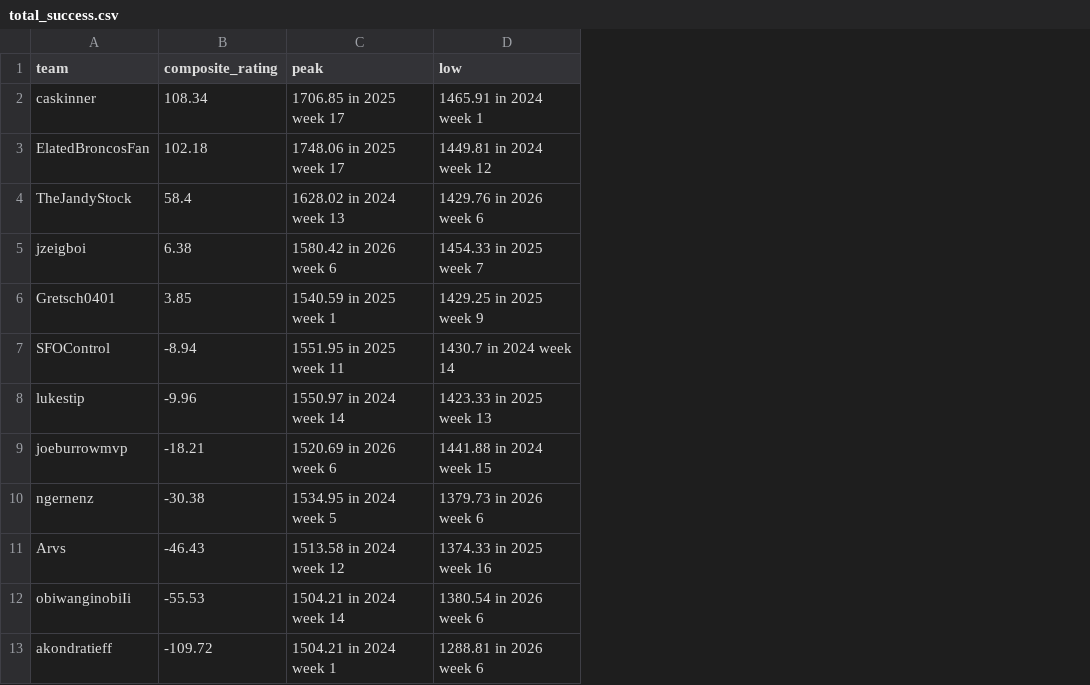
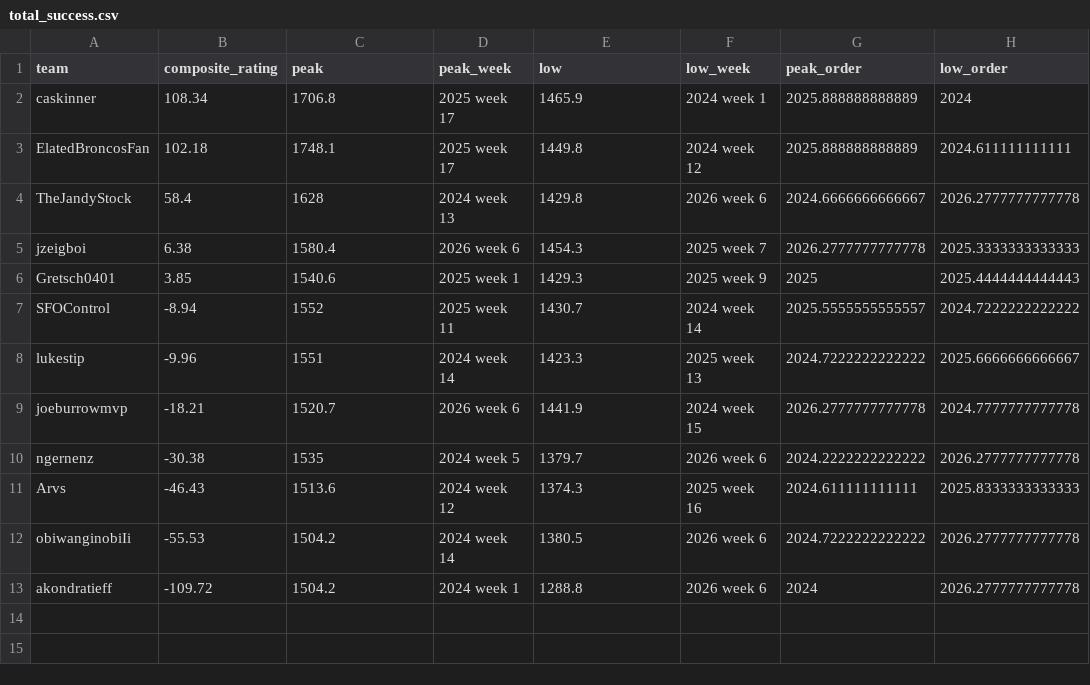
Before and after one commit to CalebSkinner1/FantasyDynasty, a CSV file: Shiny/Saved Files/total_success.csv, drawn as a sheet; addresses are those after the commit; the diff names each change by its address in the sheet, - before the commit and + after, or states it on an @@ line.

```diff
--- a/Shiny/Saved Files/total_success.csv
+++ b/Shiny/Saved Files/total_success.csv
+column D (peak_week), rows 2-13: 2025 week 17 | 2025 week 17 | 2024 week 13 | 2026 week 6 | 2025 week 1 | 2025 week 11 | 2024 week 14 | 2026 week 6 | 2024 week 5 | 2024 week 12 | 2024 week 14 | 2024 week 1
+column F (low_week), rows 2-13: 2024 week 1 | 2024 week 12 | 2026 week 6 | 2025 week 7 | 2025 week 9 | 2024 week 14 | 2025 week 13 | 2024 week 15 | 2026 week 6 | 2025 week 16 | 2026 week 6 | 2026 week 6
+column G (peak_order), rows 2-13: 2025.888888888889 | 2025.888888888889 | 2024.6666666666667 | 2026.2777777777778 | 2025 | 2025.5555555555557 | 2024.7222222222222 | 2026.2777777777778 | 2024.2222222222222 | 2024.611111111111 | 2024.7222222222222 | 2024
+column H (low_order), rows 2-13: 2024 | 2024.611111111111 | 2026.2777777777778 | 2025.3333333333333 | 2025.4444444444443 | 2024.7222222222222 | 2025.6666666666667 | 2024.7777777777778 | 2026.2777777777778 | 2025.8333333333333 | 2026.2777777777778 | 2026.2777777777778
-C2 (peak): 1706.85 in 2025 week 17
+C2 (peak): 1706.8
-E2 (low): 1465.91 in 2024 week 1
+E2 (low): 1465.9
-C3 (peak): 1748.06 in 2025 week 17
+C3 (peak): 1748.1
-E3 (low): 1449.81 in 2024 week 12
+E3 (low): 1449.8
-C4 (peak): 1628.02 in 2024 week 13
+C4 (peak): 1628
-E4 (low): 1429.76 in 2026 week 6
+E4 (low): 1429.8
-C5 (peak): 1580.42 in 2026 week 6
+C5 (peak): 1580.4
-E5 (low): 1454.33 in 2025 week 7
+E5 (low): 1454.3
-C6 (peak): 1540.59 in 2025 week 1
+C6 (peak): 1540.6
-E6 (low): 1429.25 in 2025 week 9
+E6 (low): 1429.3
-C7 (peak): 1551.95 in 2025 week 11
+C7 (peak): 1552
-E7 (low): 1430.7 in 2024 week 14
+E7 (low): 1430.7
-C8 (peak): 1550.97 in 2024 week 14
+C8 (peak): 1551
-E8 (low): 1423.33 in 2025 week 13
+E8 (low): 1423.3
-C9 (peak): 1520.69 in 2026 week 6
+C9 (peak): 1520.7
-E9 (low): 1441.88 in 2024 week 15
+E9 (low): 1441.9
-C10 (peak): 1534.95 in 2024 week 5
+C10 (peak): 1535
-E10 (low): 1379.73 in 2026 week 6
+E10 (low): 1379.7
-C11 (peak): 1513.58 in 2024 week 12
+C11 (peak): 1513.6
-E11 (low): 1374.33 in 2025 week 16
+E11 (low): 1374.3
-C12 (peak): 1504.21 in 2024 week 14
+C12 (peak): 1504.2
-E12 (low): 1380.54 in 2026 week 6
+E12 (low): 1380.5
-C13 (peak): 1504.21 in 2024 week 1
+C13 (peak): 1504.2
-E13 (low): 1288.81 in 2026 week 6
+E13 (low): 1288.8
```
Also changed, not shown: 5 other files.
